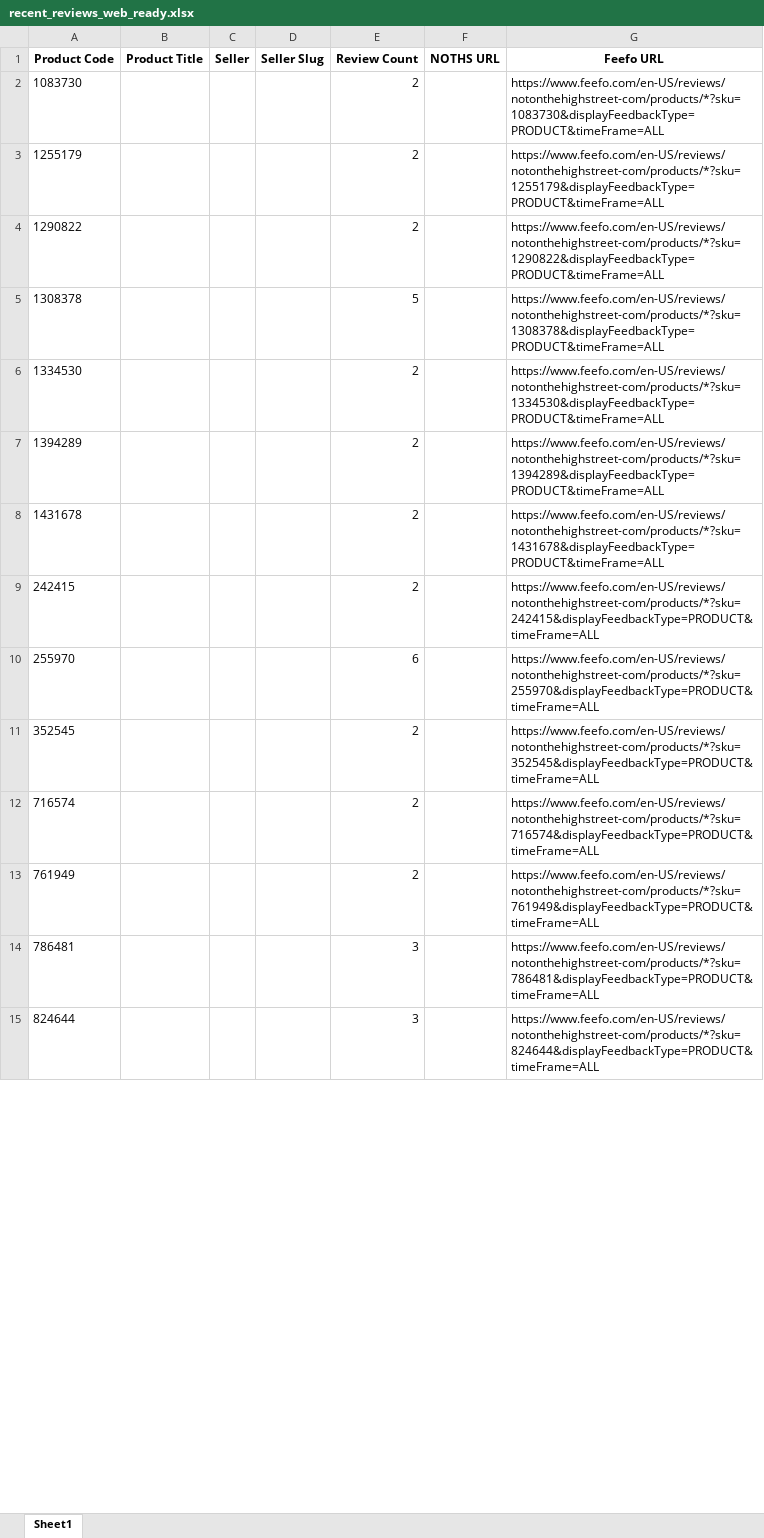
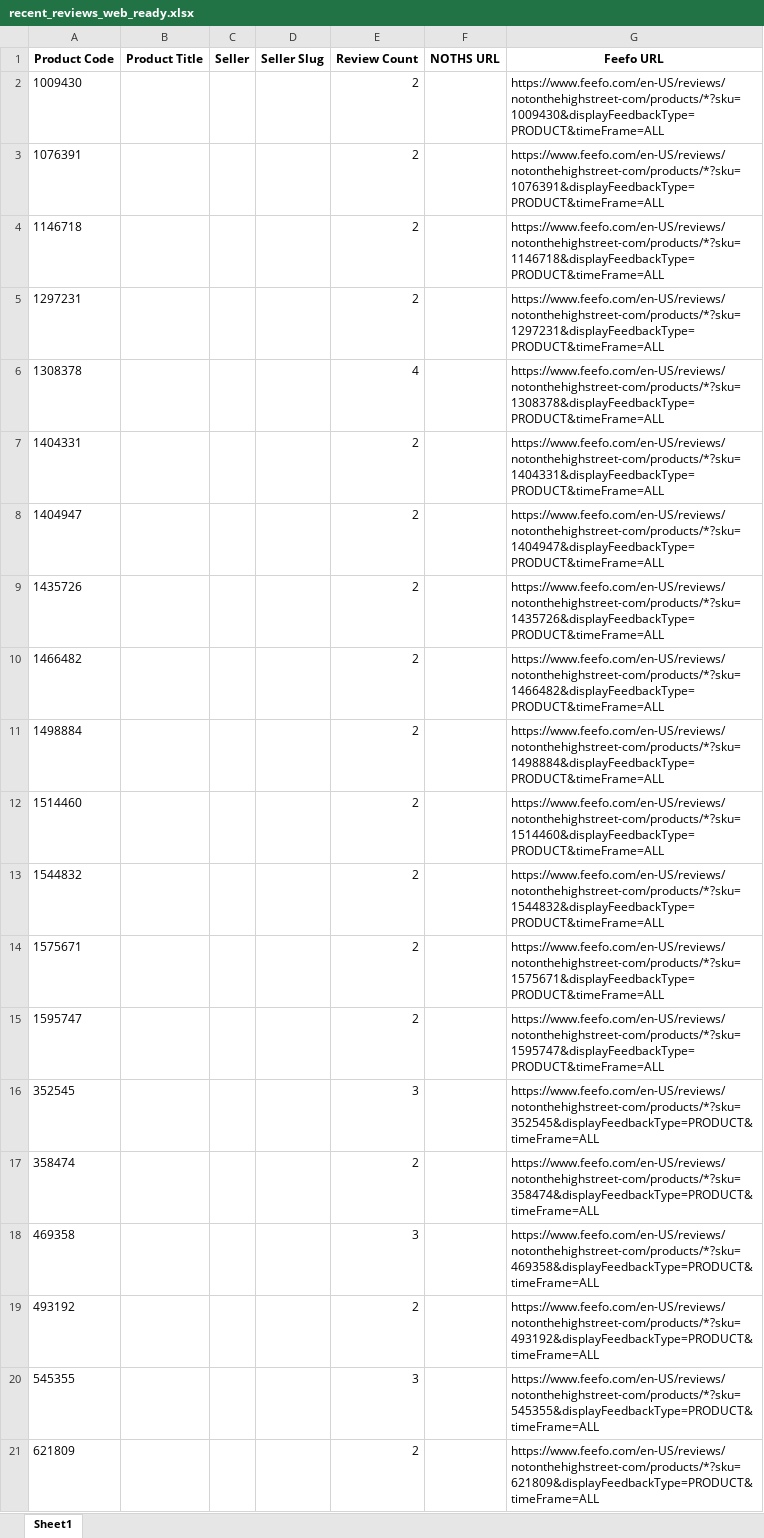
Before and after one commit to lovewue/mostreviews-site, an Excel workbook: data/recent_reviews_web_ready.xlsx, sheet Sheet1, drawn as a sheet; only a part is shown; values as stored, in another font and other column widths than the file's, no borders; removed rows and columns are numbered as before the commit, all else as after; the diff covers the shown part only; the diff names each change by its address in the sheet, - before the commit and + after, or states it on an @@ line.

```diff
--- a/data/recent_reviews_web_ready.xlsx (sheet Sheet1)
+++ b/data/recent_reviews_web_ready.xlsx (sheet Sheet1)
+row 2: 1009430 |  |  |  | 2 |  | https://www.feefo.com/en-US/reviews/notonthehighstreet-com/products/*?sku=1009430&displayFeedbackType=PRODUCT&timeFrame=ALL
-A3 (Product Code): 1083730
+A3 (Product Code): 1076391
-G3 (Feefo URL): https://www.feefo.com/en-US/reviews/notonthehighstreet-com/products/*?sku=1083730&displayFeedbackType=PRODUCT&timeFrame=ALL
+G3 (Feefo URL): https://www.feefo.com/en-US/reviews/notonthehighstreet-com/products/*?sku=1076391&displayFeedbackType=PRODUCT&timeFrame=ALL
-A4 (Product Code): 1255179
+A4 (Product Code): 1146718
-G4 (Feefo URL): https://www.feefo.com/en-US/reviews/notonthehighstreet-com/products/*?sku=1255179&displayFeedbackType=PRODUCT&timeFrame=ALL
+G4 (Feefo URL): https://www.feefo.com/en-US/reviews/notonthehighstreet-com/products/*?sku=1146718&displayFeedbackType=PRODUCT&timeFrame=ALL
-A5 (Product Code): 1290822
+A5 (Product Code): 1297231
-G5 (Feefo URL): https://www.feefo.com/en-US/reviews/notonthehighstreet-com/products/*?sku=1290822&displayFeedbackType=PRODUCT&timeFrame=ALL
+G5 (Feefo URL): https://www.feefo.com/en-US/reviews/notonthehighstreet-com/products/*?sku=1297231&displayFeedbackType=PRODUCT&timeFrame=ALL
-E6 (Review Count): 5
+E6 (Review Count): 4
-A7 (Product Code): 1334530
+A7 (Product Code): 1404331
-G7 (Feefo URL): https://www.feefo.com/en-US/reviews/notonthehighstreet-com/products/*?sku=1334530&displayFeedbackType=PRODUCT&timeFrame=ALL
+G7 (Feefo URL): https://www.feefo.com/en-US/reviews/notonthehighstreet-com/products/*?sku=1404331&displayFeedbackType=PRODUCT&timeFrame=ALL
+row 8: 1404947 |  |  |  | 2 |  | https://www.feefo.com/en-US/reviews/notonthehighstreet-com/products/*?sku=1404947&displayFeedbackType=PRODUCT&timeFrame=ALL
-A9 (Product Code): 1394289
+A9 (Product Code): 1435726
-G9 (Feefo URL): https://www.feefo.com/en-US/reviews/notonthehighstreet-com/products/*?sku=1394289&displayFeedbackType=PRODUCT&timeFrame=ALL
+G9 (Feefo URL): https://www.feefo.com/en-US/reviews/notonthehighstreet-com/products/*?sku=1435726&displayFeedbackType=PRODUCT&timeFrame=ALL
+row 10: 1466482 |  |  |  | 2 |  | https://www.feefo.com/en-US/reviews/notonthehighstreet-com/products/*?sku=1466482&displayFeedbackType=PRODUCT&timeFrame=ALL
+row 11: 1498884 |  |  |  | 2 |  | https://www.feefo.com/en-US/reviews/notonthehighstreet-com/products/*?sku=1498884&displayFeedbackType=PRODUCT&timeFrame=ALL
-A12 (Product Code): 1431678
+A12 (Product Code): 1514460
-G12 (Feefo URL): https://www.feefo.com/en-US/reviews/notonthehighstreet-com/products/*?sku=1431678&displayFeedbackType=PRODUCT&timeFrame=ALL
+G12 (Feefo URL): https://www.feefo.com/en-US/reviews/notonthehighstreet-com/products/*?sku=1514460&displayFeedbackType=PRODUCT&timeFrame=ALL
-A13 (Product Code): 242415
+A13 (Product Code): 1544832
-G13 (Feefo URL): https://www.feefo.com/en-US/reviews/notonthehighstreet-com/products/*?sku=242415&displayFeedbackType=PRODUCT&timeFrame=ALL
+G13 (Feefo URL): https://www.feefo.com/en-US/reviews/notonthehighstreet-com/products/*?sku=1544832&displayFeedbackType=PRODUCT&timeFrame=ALL
-row 10: 255970 |  |  |  | 6 |  | https://www.feefo.com/en-US/reviews/notonthehighstreet-com/products/*?sku=255970&displayFeedbackType=PRODUCT&timeFrame=ALL
+row 14: 1575671 |  |  |  | 2 |  | https://www.feefo.com/en-US/reviews/notonthehighstreet-com/products/*?sku=1575671&displayFeedbackType=PRODUCT&timeFrame=ALL
+row 15: 1595747 |  |  |  | 2 |  | https://www.feefo.com/en-US/reviews/notonthehighstreet-com/products/*?sku=1595747&displayFeedbackType=PRODUCT&timeFrame=ALL
-E16 (Review Count): 2
+E16 (Review Count): 3
-A17 (Product Code): 716574
+A17 (Product Code): 358474
-G17 (Feefo URL): https://www.feefo.com/en-US/reviews/notonthehighstreet-com/products/*?sku=716574&displayFeedbackType=PRODUCT&timeFrame=ALL
+G17 (Feefo URL): https://www.feefo.com/en-US/reviews/notonthehighstreet-com/products/*?sku=358474&displayFeedbackType=PRODUCT&timeFrame=ALL
+row 18: 469358 |  |  |  | 3 |  | https://www.feefo.com/en-US/reviews/notonthehighstreet-com/products/*?sku=469358&displayFeedbackType=PRODUCT&timeFrame=ALL
-A19 (Product Code): 761949
+A19 (Product Code): 493192
-G19 (Feefo URL): https://www.feefo.com/en-US/reviews/notonthehighstreet-com/products/*?sku=761949&displayFeedbackType=PRODUCT&timeFrame=ALL
+G19 (Feefo URL): https://www.feefo.com/en-US/reviews/notonthehighstreet-com/products/*?sku=493192&displayFeedbackType=PRODUCT&timeFrame=ALL
-A20 (Product Code): 786481
+A20 (Product Code): 545355
-G20 (Feefo URL): https://www.feefo.com/en-US/reviews/notonthehighstreet-com/products/*?sku=786481&displayFeedbackType=PRODUCT&timeFrame=ALL
+G20 (Feefo URL): https://www.feefo.com/en-US/reviews/notonthehighstreet-com/products/*?sku=545355&displayFeedbackType=PRODUCT&timeFrame=ALL
-row 15: 824644 |  |  |  | 3 |  | https://www.feefo.com/en-US/reviews/notonthehighstreet-com/products/*?sku=824644&displayFeedbackType=PRODUCT&timeFrame=ALL
+row 21: 621809 |  |  |  | 2 |  | https://www.feefo.com/en-US/reviews/notonthehighstreet-com/products/*?sku=621809&displayFeedbackType=PRODUCT&timeFrame=ALL
```
Also changed, not shown: 2 added rows and 2 edited cells elsewhere in this sheet, 1 other file.
